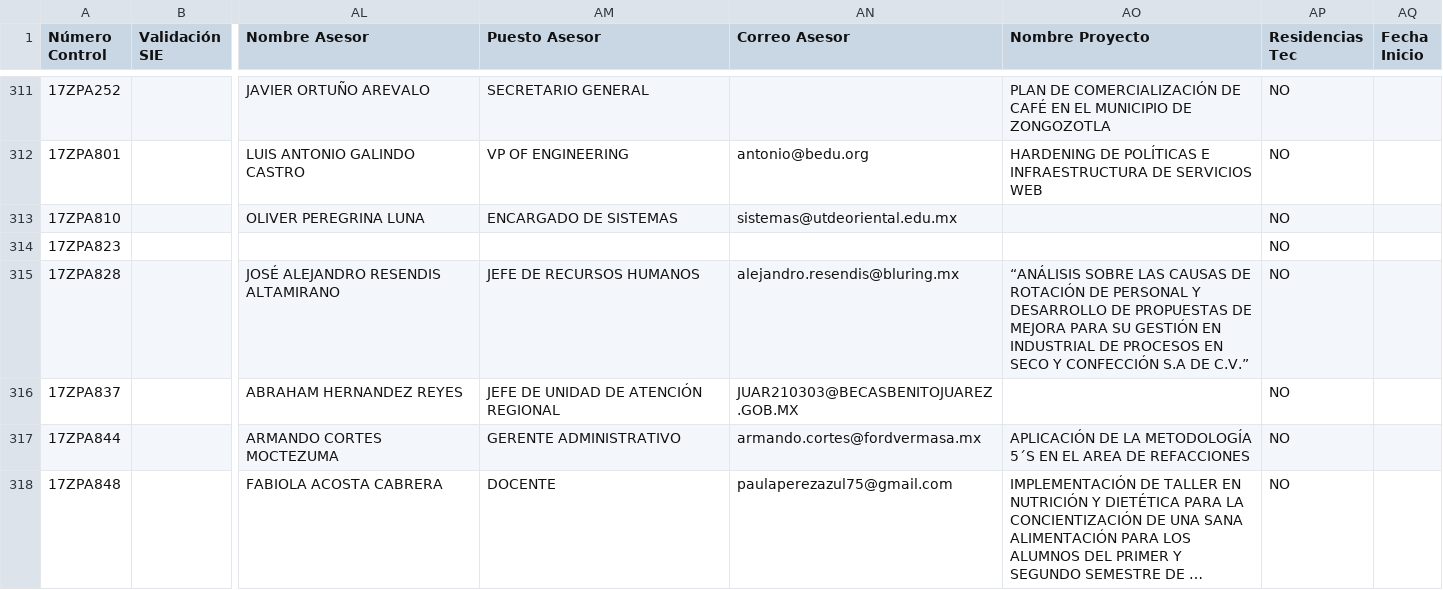
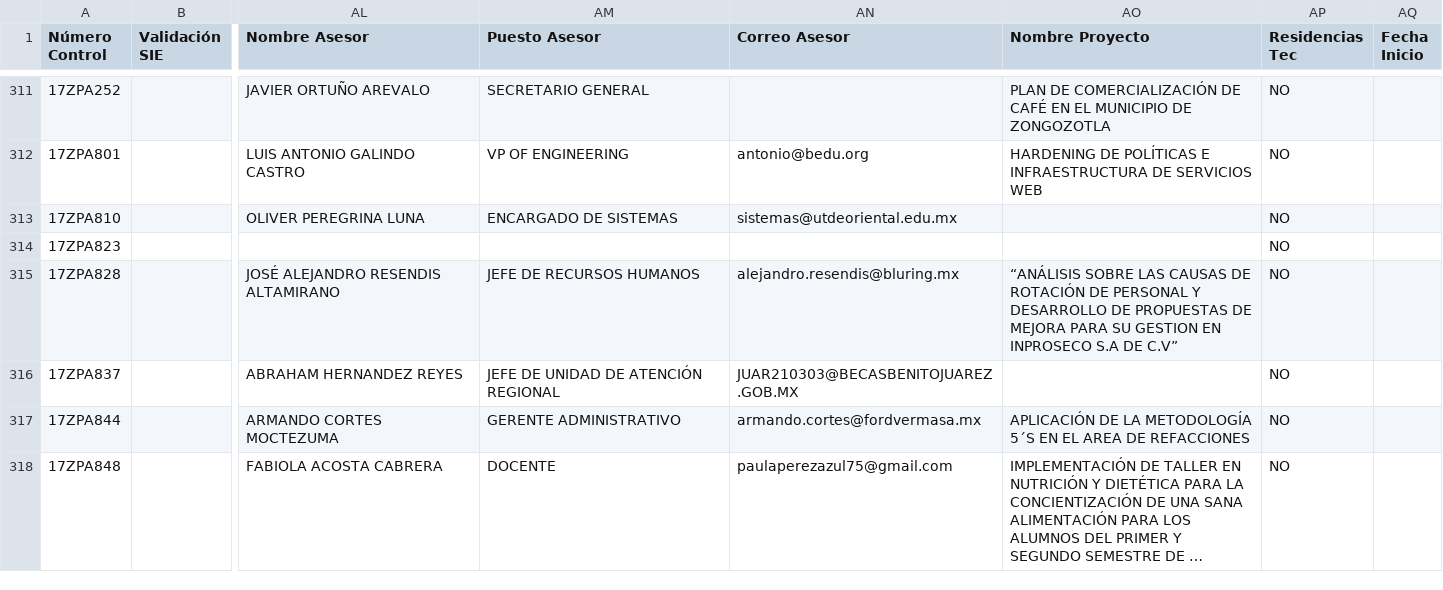
Before and after one commit to Abelardo98/GestionServicioSocial, a CSV file: GestionServicioSocial/DescargarBD/datosResidencia.csv, drawn as a sheet; only a part is shown, gaps mark what is left out; long unchanged cells end in …; the diff covers the shown part only; the diff names each change by its address in the sheet, - before the commit and + after, or states it on an @@ line.

```diff
--- a/GestionServicioSocial/DescargarBD/datosResidencia.csv
+++ b/GestionServicioSocial/DescargarBD/datosResidencia.csv
-AO315 (Nombre Proyecto): …PARA SU GESTIÓN EN INDUSTRIAL DE PROCESOS EN SECO Y CONFECCIÓN S.A DE C.V.”
+AO315 (Nombre Proyecto): …PARA SU GESTION EN INPROSECO S.A DE C.V”
```
Also changed, not shown: 31 edited cells elsewhere in this file, 16 other files.
